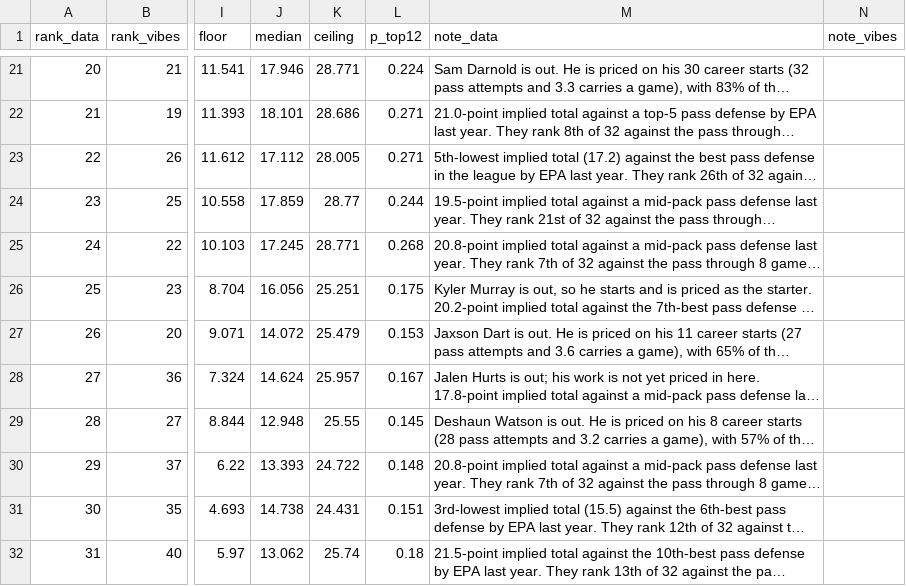
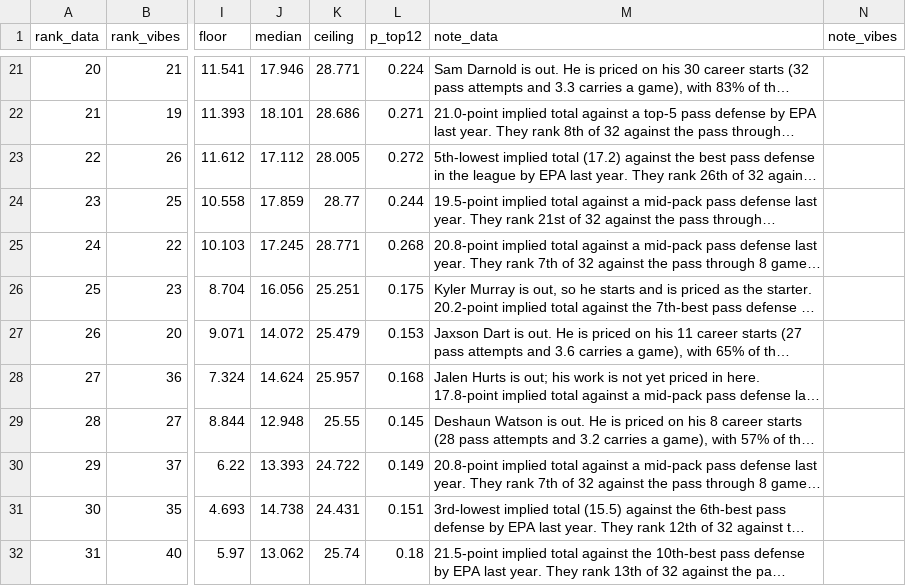
Before and after one commit to maditphillips/The-Delta-Duo, a CSV file: data/weekly/2026/week-09/qb-6pt.csv, drawn as a sheet; only a part is shown, gaps mark what is left out; long unchanged cells end in …; the diff covers the shown part only; the diff names each change by its address in the sheet, - before the commit and + after, or states it on an @@ line.

```diff
--- a/data/weekly/2026/week-09/qb-6pt.csv
+++ b/data/weekly/2026/week-09/qb-6pt.csv
-L23 (p_top12): 0.271
+L23 (p_top12): 0.272
-L28 (p_top12): 0.167
+L28 (p_top12): 0.168
-L30 (p_top12): 0.148
+L30 (p_top12): 0.149
```
Also changed, not shown: 3 added rows, 3 removed rows and 19 edited cells elsewhere in this file, data/weekly/2026/week-09/rb-half.csv, data/weekly/2026/week-09/rb-ppr.csv, 6 other files.
